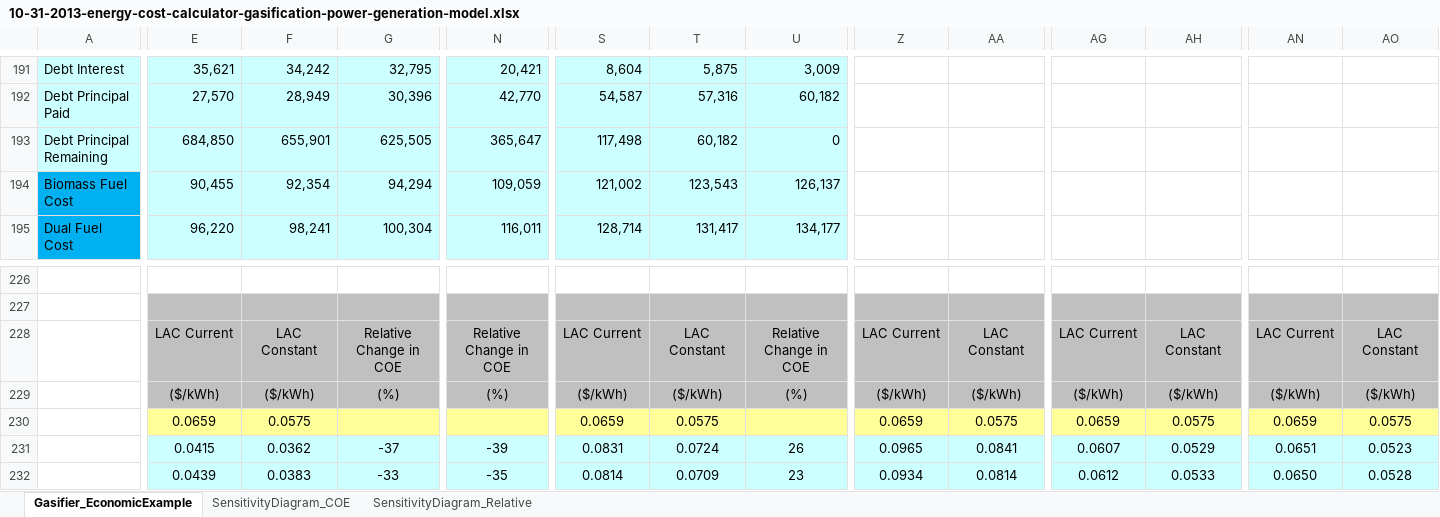
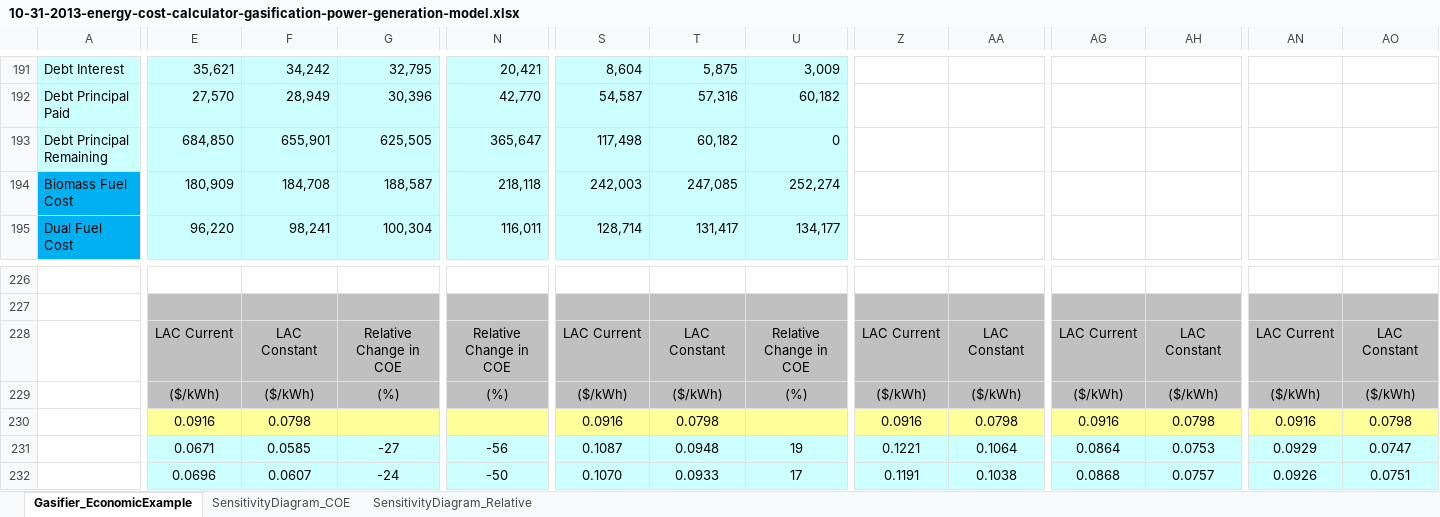
Before and after one commit to liany36/technoeconomic-assessment, an Excel workbook: docs/10-31-2013-energy-cost-calculator-gasification-power-generation-model.xlsx, sheet Gasifier_EconomicExample, drawn as a sheet; only a part is shown, gaps mark what is left out; values as stored, in another font and other column widths than the file's, no borders; charts and pictures not drawn; removed rows and columns are numbered as before the commit, all else as after; rows hold the shown columns only; the diff covers the shown part only; the diff names each change by its address in the sheet, - before the commit and + after, or states it on an @@ line.

Commit message:
gasification

```diff
--- a/docs/10-31-2013-energy-cost-calculator-gasification-power-generation-model.xlsx (sheet Gasifier_EconomicExample)
+++ b/docs/10-31-2013-energy-cost-calculator-gasification-power-generation-model.xlsx (sheet Gasifier_EconomicExample)
-row 194: Biomass Fuel Cost | 90,455 | 92,354 | 94,294 | 109,059 | 121,002 | 123,543 | 126,137
+row 194: Biomass Fuel Cost | 180,909 | 184,708 | 188,587 | 218,118 | 242,003 | 247,085 | 252,274
-row 230:  | 0.0659 | 0.0575 |  |  | 0.0659 | 0.0575 |  | 0.0659 | 0.0575 | 0.0659 | 0.0575 | 0.0659 | 0.0575
+row 230:  | 0.0916 | 0.0798 |  |  | 0.0916 | 0.0798 |  | 0.0916 | 0.0798 | 0.0916 | 0.0798 | 0.0916 | 0.0798
-E231: 0.0415
+E231: 0.0671
-F231: 0.0362
+F231: 0.0585
-G231: -37
+G231: -27
-N231: -39
+N231: -56
-S231: 0.0831
+S231: 0.1087
-T231: 0.0724
+T231: 0.0948
-U231: 26
+U231: 19
-Z231: 0.0965
+Z231: 0.1221
-AA231: 0.0841
+AA231: 0.1064
-AG231: 0.0607
+AG231: 0.0864
-AH231: 0.0529
+AH231: 0.0753
-AN231: 0.0651
+AN231: 0.0929
-AO231: 0.0523
+AO231: 0.0747
-E232: 0.0439
+E232: 0.0696
-F232: 0.0383
+F232: 0.0607
-G232: -33
+G232: -24
-N232: -35
+N232: -50
-S232: 0.0814
+S232: 0.1070
-T232: 0.0709
+T232: 0.0933
-U232: 23
+U232: 17
-Z232: 0.0934
+Z232: 0.1191
-AA232: 0.0814
+AA232: 0.1038
-AG232: 0.0612
+AG232: 0.0868
-AH232: 0.0533
+AH232: 0.0757
-AN232: 0.0650
+AN232: 0.0926
-AO232: 0.0528
+AO232: 0.0751
```
Also changed, not shown: 2 added rows, 2 removed rows, 481 edited cells and cell formats elsewhere in this sheet, charts or pictures, 1 other file.
